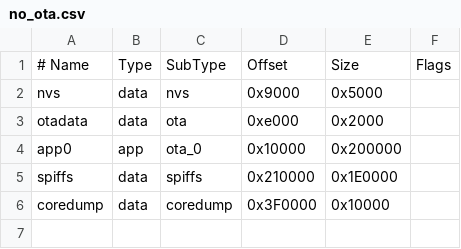
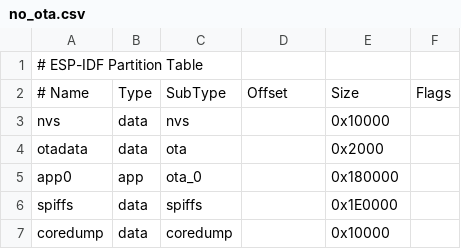
Before and after one commit to rednblkx/HomeKey-ESP32, a CSV file: no_ota.csv, drawn as a sheet; addresses are those after the commit; the diff names each change by its address in the sheet, - before the commit and + after, or states it on an @@ line.

```diff
--- a/no_ota.csv
+++ b/no_ota.csv
+row 1: # ESP-IDF Partition Table
-D3: 0x9000
+D3: (empty)
-E3: 0x5000
+E3: 0x10000
-D4: 0xe000
+D4: (empty)
-D5: 0x10000
+D5: (empty)
-E5: 0x200000
+E5: 0x180000
-D6: 0x210000
+D6: (empty)
-D7: 0x3F0000
+D7: (empty)
```
Also changed, not shown: 3 other files.
